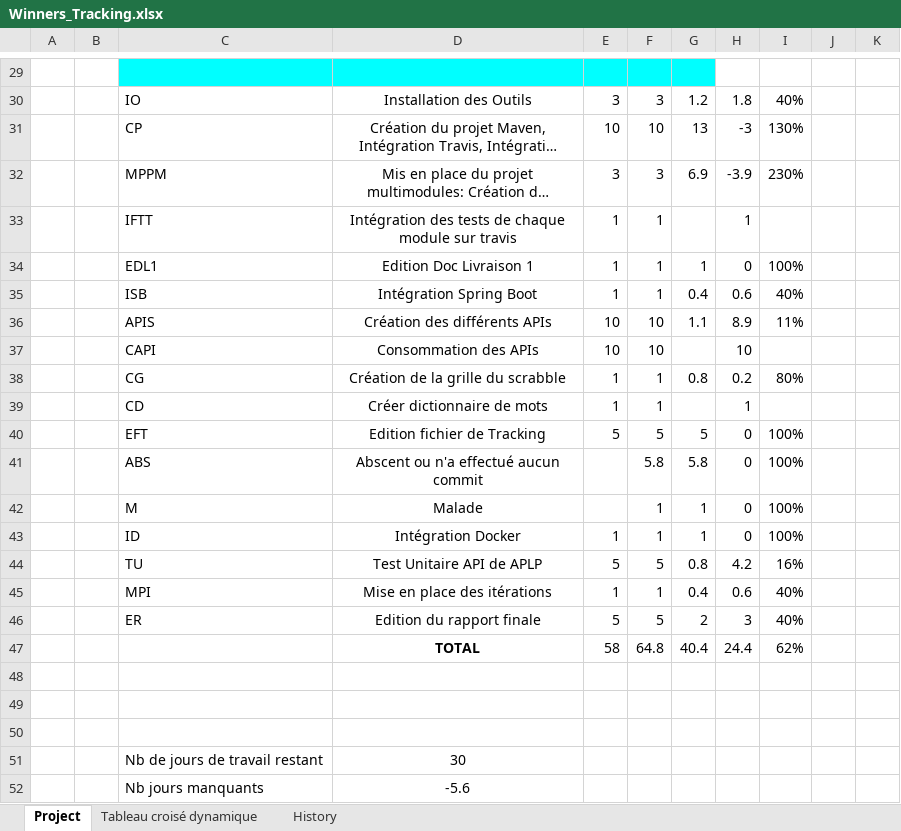
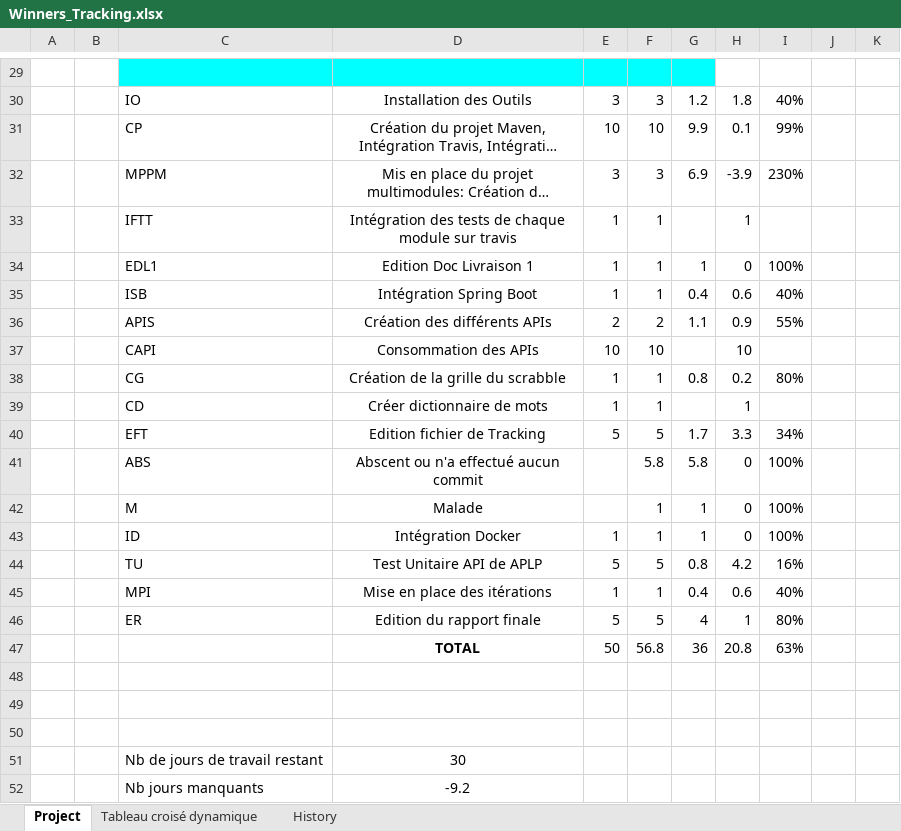
Before and after one commit to Master1-MIAGE-UCA/scrabble-td3-winners, an Excel workbook: Traking/Winners_Tracking.xlsx, sheet Project, drawn as a sheet; only a part is shown, gaps mark what is left out; long unchanged cells end in …; values as stored, in another font and other column widths than the file's, no borders; removed rows and columns are numbered as before the commit, all else as after; the diff names each change by its address in the sheet, - before the commit and + after, or states it on an @@ line.

Commit message:
Update Winners_Tracking.xlsx

```diff
--- a/Traking/Winners_Tracking.xlsx (sheet Project)
+++ b/Traking/Winners_Tracking.xlsx (sheet Project)
-G31: 13
+G31: 9.9
-H31: -3
+H31: 0.1
-I31: 130%
+I31: 99%
-row 36:  |  | APIS | Création des différents APIs | 10 | 10 | 1.1 | 8.9 | 11%
+row 36:  |  | APIS | Création des différents APIs | 2 | 2 | 1.1 | 0.9 | 55%
-G40: 5
+G40: 1.7
-H40: 0
+H40: 3.3
-I40: 100%
+I40: 34%
-G46: 2
+G46: 4
-H46: 3
+H46: 1
-I46: 40%
+I46: 80%
-row 47:  |  |  | TOTAL | 58 | 64.8 | 40.4 | 24.4 | 62%
+row 47:  |  |  | TOTAL | 50 | 56.8 | 36 | 20.8 | 63%
-D52: -5.6
+D52: -9.2
```
